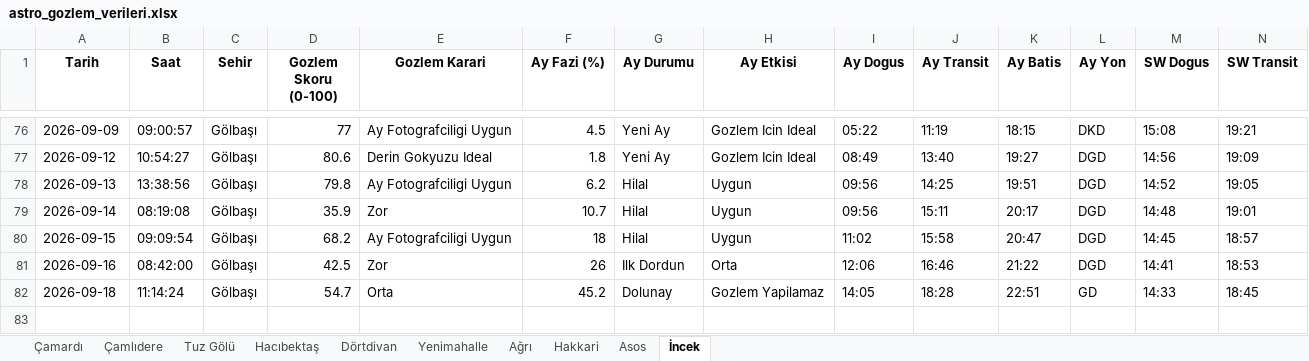
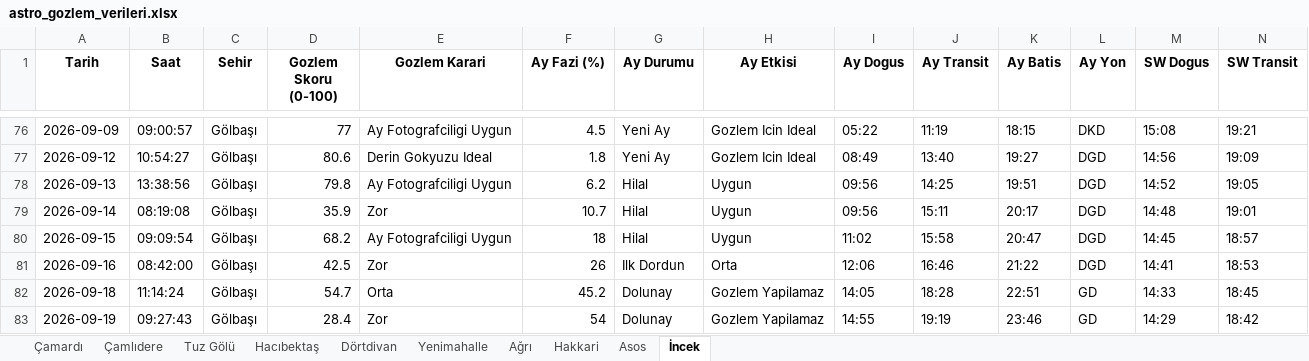
Before and after one commit to muhdogan-max/astro-gozlem, an Excel workbook: HavaTakip/astro_gozlem_verileri.xlsx, sheet İncek, drawn as a sheet; only a part is shown, gaps mark what is left out; values as stored, in another font and other column widths than the file's, no borders; rows hold the shown columns only; the diff names each change by its address in the sheet, - before the commit and + after, or states it on an @@ line.

Commit message:
Otomatik guncelleme: astro_gozlem_verileri.xlsx

```diff
--- a/HavaTakip/astro_gozlem_verileri.xlsx (sheet İncek)
+++ b/HavaTakip/astro_gozlem_verileri.xlsx (sheet İncek)
+row 83: 2026-09-19 | 09:27:43 | Gölbaşı | 28.4 | Zor | 54 | Dolunay | Gozlem Yapilamaz | 14:55 | 19:19 | 23:46 | GD | 14:29 | 18:42
```
Also changed, not shown: sheet Dörtdivan, sheet Ağrı, sheet Asos, sheet Çamardı, sheet Tuz Gölü, sheet Çamlıdere, 3 more sheets.
